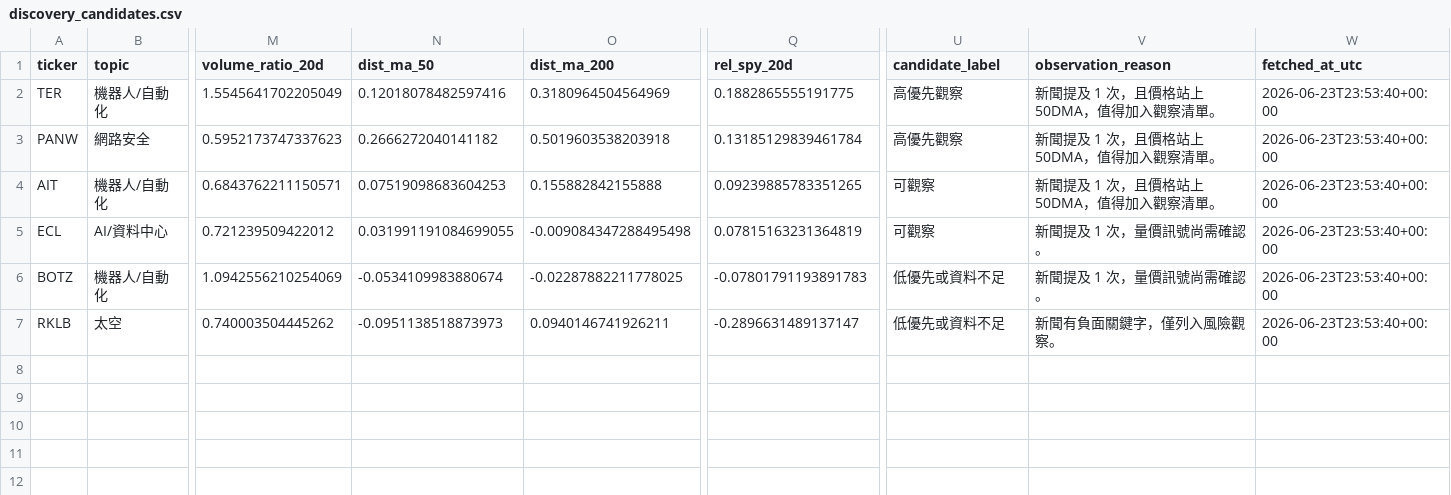
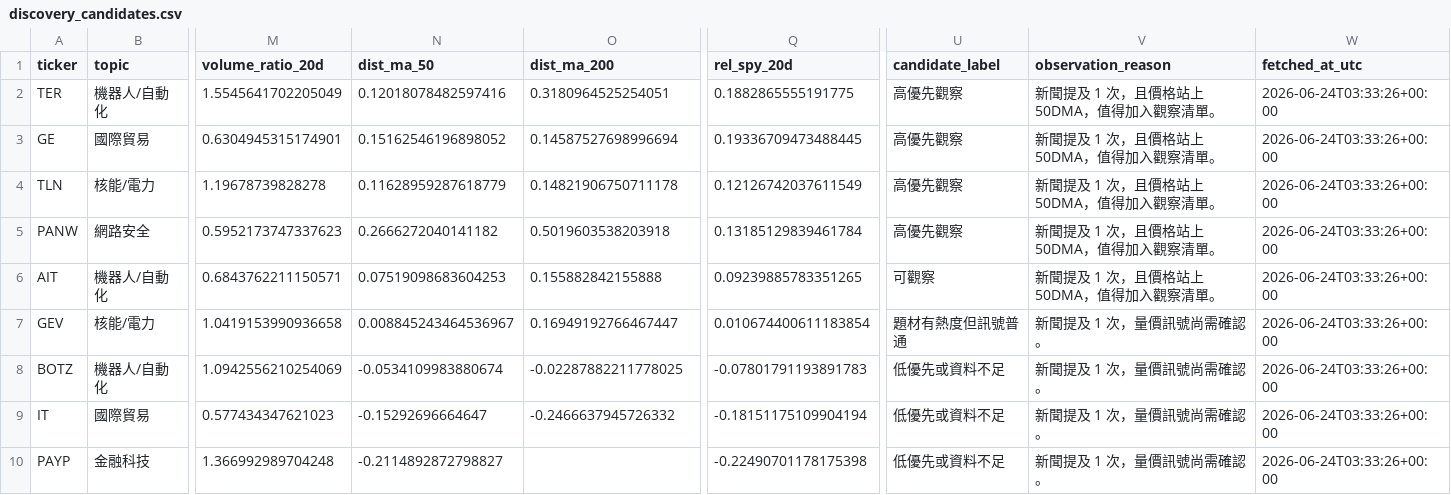
Before and after one commit to eric07079207-star/tech-market-monitor, a CSV file: data/觀察版資料/06_候選股追蹤/discovery_candidates.csv, drawn as a sheet; only a part is shown, gaps mark what is left out; removed rows and columns are numbered as before the commit, all else as after; rows hold the shown columns only; the diff names each change by its address in the sheet, - before the commit and + after, or states it on an @@ line.

```diff
--- a/data/觀察版資料/06_候選股追蹤/discovery_candidates.csv
+++ b/data/觀察版資料/06_候選股追蹤/discovery_candidates.csv
-O2 (dist_ma_200): 0.3180964504564969
+O2 (dist_ma_200): 0.3180964525254051
-W2 (fetched_at_utc): 2026-06-23T23:53:40+00:00
+W2 (fetched_at_utc): 2026-06-24T03:33:26+00:00
+row 3: GE | 國際貿易 | 0.6304945315174901 | 0.15162546196898052 | 0.14587527698996694 | 0.19336709473488445 | 高優先觀察 | 新聞提及 1 次，且價格站上 50DMA，值得加入觀察清單。 | 2026-06-24T03:33:26+00:00
+row 4: TLN | 核能/電力 | 1.19678739828278 | 0.11628959287618779 | 0.14821906750711178 | 0.12126742037611549 | 高優先觀察 | 新聞提及 1 次，且價格站上 50DMA，值得加入觀察清單。 | 2026-06-24T03:33:26+00:00
-W5:W6 (fetched_at_utc): 2026-06-23T23:53:40+00:00
+W5:W6 (fetched_at_utc): 2026-06-24T03:33:26+00:00
-row 5: ECL | AI/資料中心 | 0.721239509422012 | 0.031991191084699055 | -0.009084347288495498 | 0.07815163231364819 | 可觀察 | 新聞提及 1 次，量價訊號尚需確認。 | 2026-06-23T23:53:40+00:00
+row 7: GEV | 核能/電力 | 1.0419153990936658 | 0.008845243464536967 | 0.16949192766467447 | 0.010674400611183854 | 題材有熱度但訊號普通 | 新聞提及 1 次，量價訊號尚需確認。 | 2026-06-24T03:33:26+00:00
-W8 (fetched_at_utc): 2026-06-23T23:53:40+00:00
+W8 (fetched_at_utc): 2026-06-24T03:33:26+00:00
-row 7: RKLB | 太空 | 0.740003504445262 | -0.0951138518873973 | 0.0940146741926211 | -0.2896631489137147 | 低優先或資料不足 | 新聞有負面關鍵字，僅列入風險觀察。 | 2026-06-23T23:53:40+00:00
+row 9: IT | 國際貿易 | 0.577434347621023 | -0.15292696664647 | -0.2466637945726332 | -0.18151175109904194 | 低優先或資料不足 | 新聞提及 1 次，量價訊號尚需確認。 | 2026-06-24T03:33:26+00:00
+row 10: PAYP | 金融科技 | 1.366992989704248 | -0.2114892872798827 |  | -0.22490701178175398 | 低優先或資料不足 | 新聞提及 1 次，量價訊號尚需確認。 | 2026-06-24T03:33:26+00:00
```
Also changed, not shown: data/觀察版資料/04_國際新聞/international_news.csv, data/觀察版資料/05_潛力股探索/discovery_mentions.csv, 54 other files.
